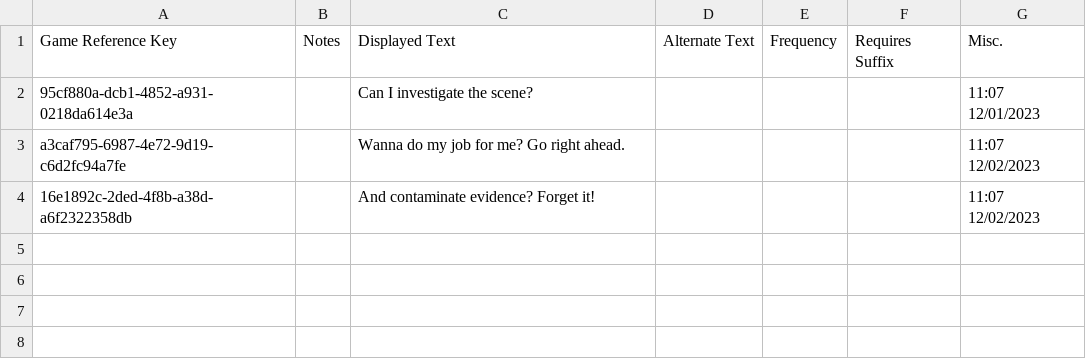
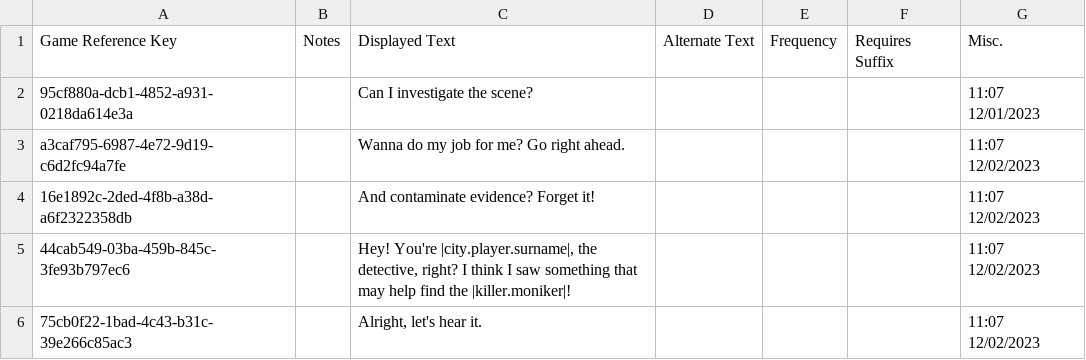
Before and after one commit to wund3rcr4zy/by-the-book, a CSV file: AdditionalContent/Dialog/BTBDDS/Strings/English/dds.blocks.csv, drawn as a sheet.

Commit message:
Progress Commit: adding SeekOutDetectiveAction seemed to work. Actors were running up to the player. Saving progress so it is not lost while I convert the existing DDS text into text generated by the newly released SoD DDS editor.

```diff
--- a/AdditionalContent/Dialog/BTBDDS/Strings/English/dds.blocks.csv
+++ b/AdditionalContent/Dialog/BTBDDS/Strings/English/dds.blocks.csv
@@ -4 +4,3 @@ a3caf795-6987-4e72-9d19-c6d2fc94a7fe,,Wanna do my job for me? Go right ahead.,,,
 16e1892c-2ded-4f8b-a38d-a6f2322358db,,And contaminate evidence? Forget it!,,,,11:07 12/02/2023
+44cab549-03ba-459b-845c-3fe93b797ec6,,"Hey! You're |city.player.surname|, the detective, right? I think I saw something that may help find the |killer.moniker|!",,,,11:07 12/02/2023
+75cb0f22-1bad-4c43-b31c-39e266c85ac3,,"Alright, let's hear it.",,,,11:07 12/02/2023
```
Also changed, not shown: 16 other files.
